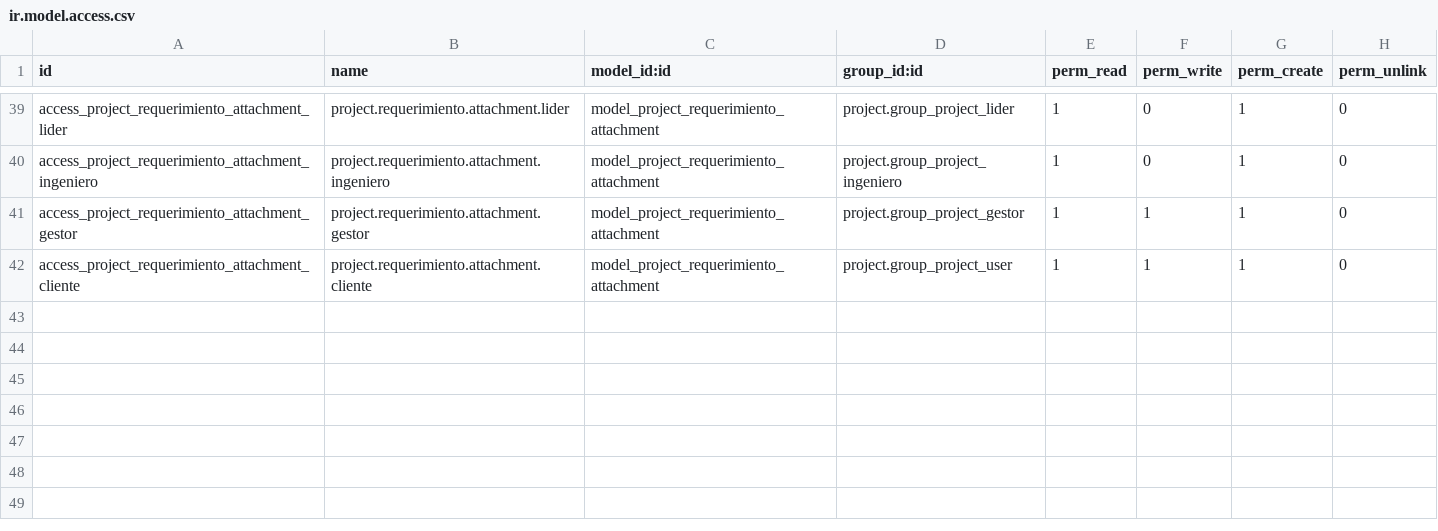
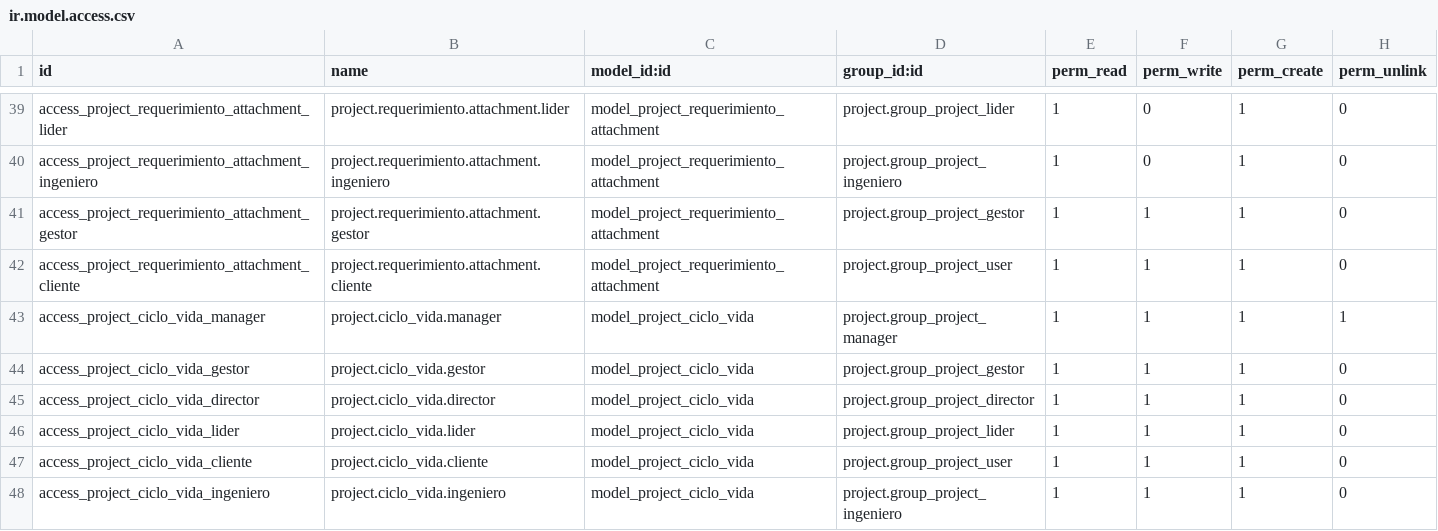
Before and after one commit to aldanae5498/odoo_maizal, a CSV file: project/security/ir.model.access.csv, drawn as a sheet; only a part is shown, gaps mark what is left out; the diff names each change by its address in the sheet, - before the commit and + after, or states it on an @@ line.

Commit message:
Update ir.model.access.csv

```diff
--- a/project/security/ir.model.access.csv
+++ b/project/security/ir.model.access.csv
+row 43: access_project_ciclo_vida_manager | project.ciclo_vida.manager | model_project_ciclo_vida | project.group_project_manager | 1 | 1 | 1 | 1
+row 44: access_project_ciclo_vida_gestor | project.ciclo_vida.gestor | model_project_ciclo_vida | project.group_project_gestor | 1 | 1 | 1 | 0
+row 45: access_project_ciclo_vida_director | project.ciclo_vida.director | model_project_ciclo_vida | project.group_project_director | 1 | 1 | 1 | 0
+row 46: access_project_ciclo_vida_lider | project.ciclo_vida.lider | model_project_ciclo_vida | project.group_project_lider | 1 | 1 | 1 | 0
+row 47: access_project_ciclo_vida_cliente | project.ciclo_vida.cliente | model_project_ciclo_vida | project.group_project_user | 1 | 1 | 1 | 0
+row 48: access_project_ciclo_vida_ingeniero | project.ciclo_vida.ingeniero | model_project_ciclo_vida | project.group_project_ingeniero | 1 | 1 | 1 | 0
```
